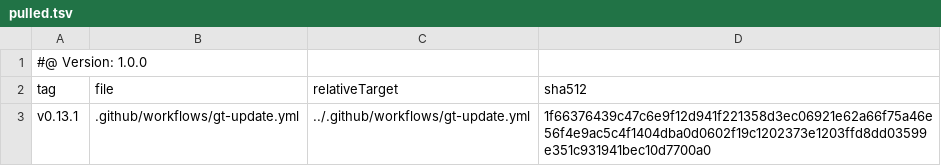
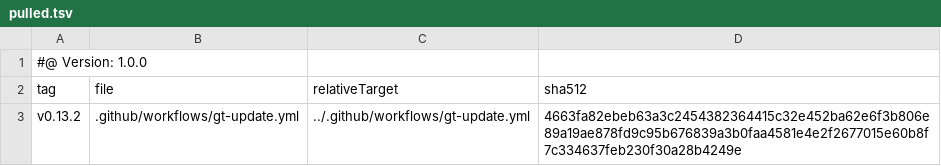
Before and after one commit to tegonal/github-commons, a TSV file: .gt/remotes/gt/pulled.tsv, drawn as a sheet.

Commit message:
update gt to v0.13.2 migrate pulled.tsv

```diff
--- a/.gt/remotes/gt/pulled.tsv
+++ b/.gt/remotes/gt/pulled.tsv
@@ -2,2 +2,2 @@
 tag	file	relativeTarget	sha512
-v0.13.1	.github/workflows/gt-update.yml	../.github/workflows/gt-update.yml	1f66376439c47c6e9f12d941f221358d3ec06921e62a66f75a46e56f4e9ac5c4f1404dba0d0602f19c1202373e1203ffd8dd03599e351c931941bec10d7700a0
+v0.13.2	.github/workflows/gt-update.yml	../.github/workflows/gt-update.yml	4663fa82ebeb63a3c2454382364415c32e452ba62e6f3b806e89a19ae878fd9c95b676839a3b0faa4581e4e2f2677015e60b8f7c334637feb230f30a28b4249e
```
Also changed, not shown: .gt/remotes/tegonal-scripts/pulled.tsv, 1 other file.
